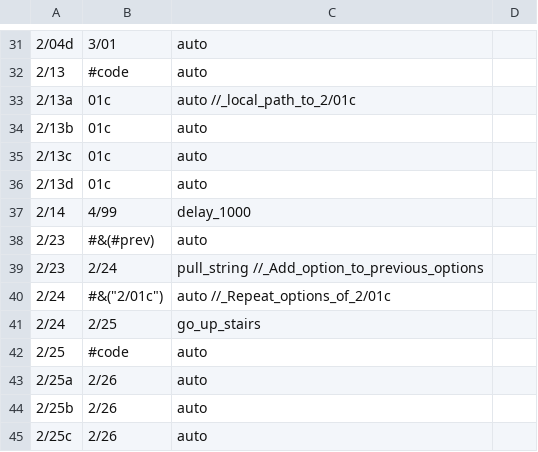
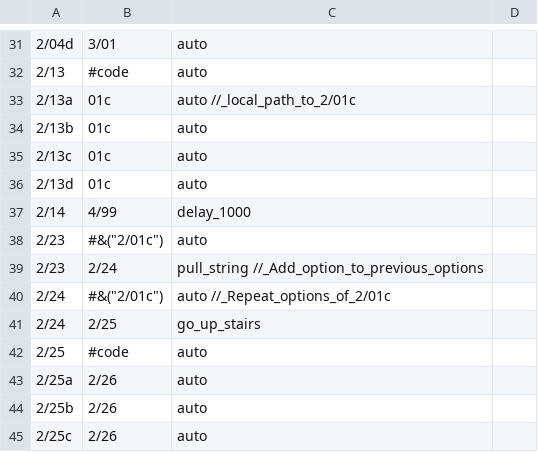
Before and after one commit to demzai/The-Vaguely-Parable, a CSV file: Story Segments/2) Light - 16-16/DB) Storyline in the light.csv, drawn as a sheet; only a part is shown, gaps mark what is left out.

```diff
--- a/Story Segments/2) Light - 16-16/DB) Storyline in the light.csv
+++ b/Story Segments/2) Light - 16-16/DB) Storyline in the light.csv
@@ -37,3 +37,3 @@
 2/14,	4/99,	delay_1000
-2/23,	#&(#prev),	auto
+2/23,	#&("2/01c"),	auto
 2/23,	2/24,	pull_string						//_Add_option_to_previous_options
```
Also changed, not shown: 2 other files.
